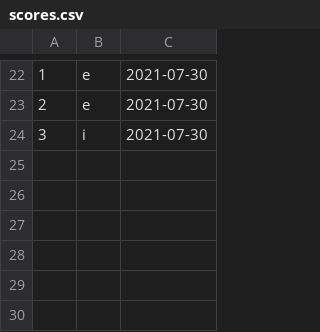
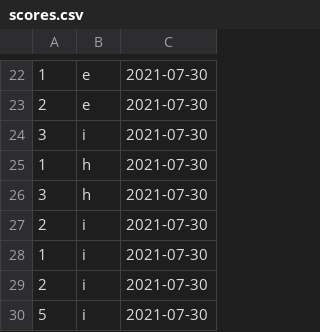
Before and after one commit to Dagonite/python-projects, a CSV file: Hangman/scores.csv, drawn as a sheet; only a part is shown, gaps mark what is left out; the diff names each change by its address in the sheet, - before the commit and + after, or states it on an @@ line.

Commit message:
Update scores.csv

```diff
--- a/Hangman/scores.csv
+++ b/Hangman/scores.csv
+row 25: 1 | h | 2021-07-30
+row 26: 3 | h | 2021-07-30
+row 27: 2 | i | 2021-07-30
+row 28: 1 | i | 2021-07-30
+row 29: 2 | i | 2021-07-30
+row 30: 5 | i | 2021-07-30
```
